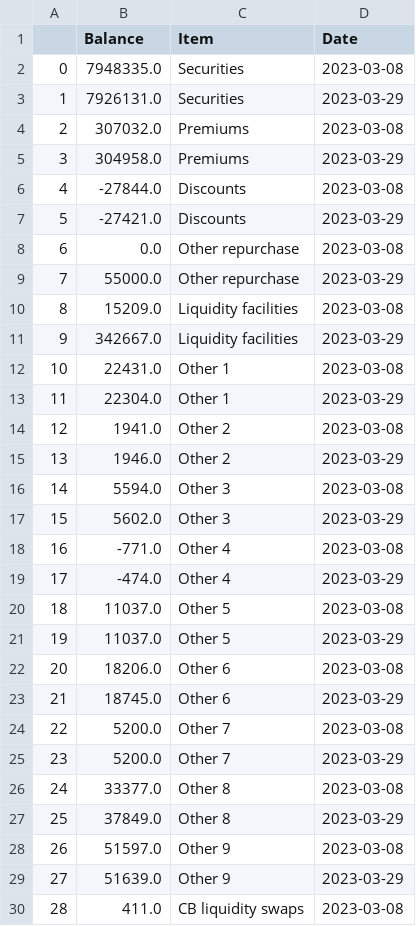
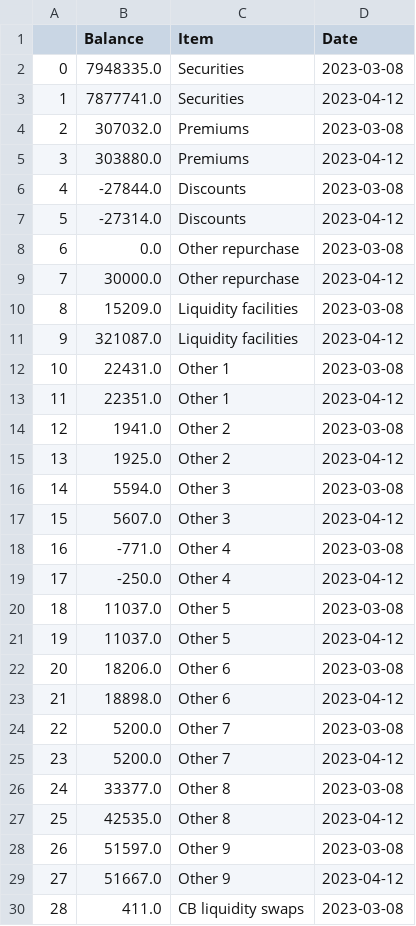
Before and after one commit to pwilczewski/banking_crisis, a CSV file: fed_frame.csv, drawn as a sheet; only a part is shown; the diff covers the shown part only.

```diff
--- a/fed_frame.csv
+++ b/fed_frame.csv
@@ -2,29 +2,29 @@
 0,7948335.0,Securities,2023-03-08
-1,7926131.0,Securities,2023-03-29
+1,7877741.0,Securities,2023-04-12
 2,307032.0,Premiums,2023-03-08
-3,304958.0,Premiums,2023-03-29
+3,303880.0,Premiums,2023-04-12
 4,-27844.0,Discounts,2023-03-08
-5,-27421.0,Discounts,2023-03-29
+5,-27314.0,Discounts,2023-04-12
 6,0.0,Other repurchase,2023-03-08
-7,55000.0,Other repurchase,2023-03-29
+7,30000.0,Other repurchase,2023-04-12
 8,15209.0,Liquidity facilities,2023-03-08
-9,342667.0,Liquidity facilities,2023-03-29
+9,321087.0,Liquidity facilities,2023-04-12
 10,22431.0,Other 1,2023-03-08
-11,22304.0,Other 1,2023-03-29
+11,22351.0,Other 1,2023-04-12
 12,1941.0,Other 2,2023-03-08
-13,1946.0,Other 2,2023-03-29
+13,1925.0,Other 2,2023-04-12
 14,5594.0,Other 3,2023-03-08
-15,5602.0,Other 3,2023-03-29
+15,5607.0,Other 3,2023-04-12
 16,-771.0,Other 4,2023-03-08
-17,-474.0,Other 4,2023-03-29
+17,-250.0,Other 4,2023-04-12
 18,11037.0,Other 5,2023-03-08
-19,11037.0,Other 5,2023-03-29
+19,11037.0,Other 5,2023-04-12
 20,18206.0,Other 6,2023-03-08
-21,18745.0,Other 6,2023-03-29
+21,18898.0,Other 6,2023-04-12
 22,5200.0,Other 7,2023-03-08
-23,5200.0,Other 7,2023-03-29
+23,5200.0,Other 7,2023-04-12
 24,33377.0,Other 8,2023-03-08
-25,37849.0,Other 8,2023-03-29
+25,42535.0,Other 8,2023-04-12
 26,51597.0,Other 9,2023-03-08
-27,51639.0,Other 9,2023-03-29
+27,51667.0,Other 9,2023-04-12
 28,411.0,CB liquidity swaps,2023-03-08
```
Also changed, not shown: 15 edited cells elsewhere in this file, curr_prices.csv, init_prices.csv, 2 other files.
